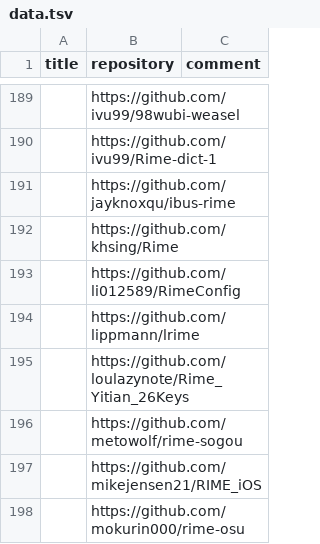
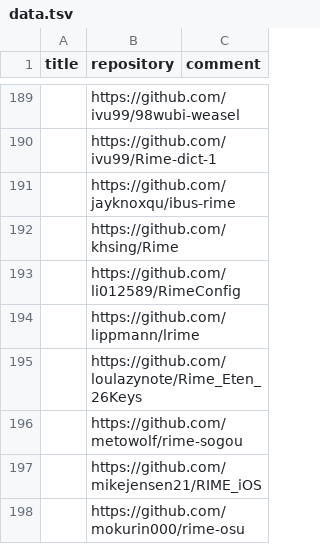
Before and after one commit to hantang/rime-list, a TSV file: data.tsv, drawn as a sheet; only a part is shown, gaps mark what is left out.

```diff
--- a/data.tsv
+++ b/data.tsv
@@ -194,3 +194,3 @@ title	repository	comment
 	https://github.com/lippmann/lrime	
-	https://github.com/loulazynote/Rime_Yitian_26Keys	
+	https://github.com/loulazynote/Rime_Eten_26Keys	
 	https://github.com/metowolf/rime-sogou	
```
Also changed, not shown: 1 other file.
